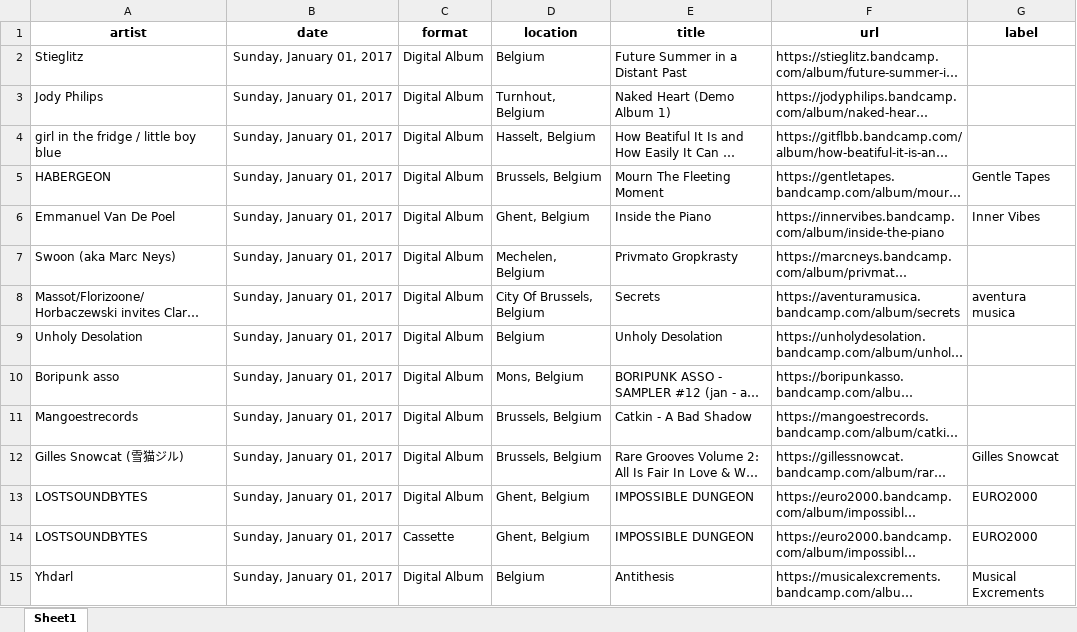
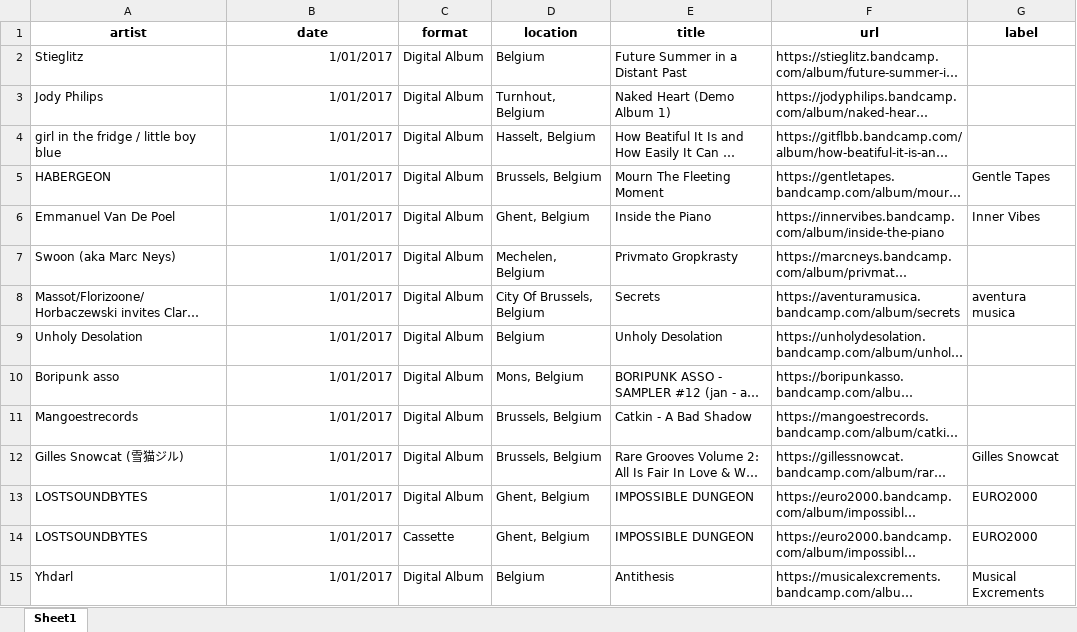
Before and after one commit to Kunstenpunt/bandcamp_belgium, an Excel workbook: bandcamp_januari_01-02-2017.xlsx, sheet Sheet1, drawn as a sheet; only a part is shown; long unchanged cells end in …; values as stored, in another font and other column widths than the file's, no borders; the diff covers the shown part only; the diff names each change by its address in the sheet, - before the commit and + after, or states it on an @@ line.

```diff
--- a/bandcamp_januari_01-02-2017.xlsx (sheet Sheet1)
+++ b/bandcamp_januari_01-02-2017.xlsx (sheet Sheet1)
-B2:B15 (date): Sunday, January 01, 2017
+B2:B15 (date): 1/01/2017
```
Also changed, not shown: other rows of this sheet, 1 other file.
